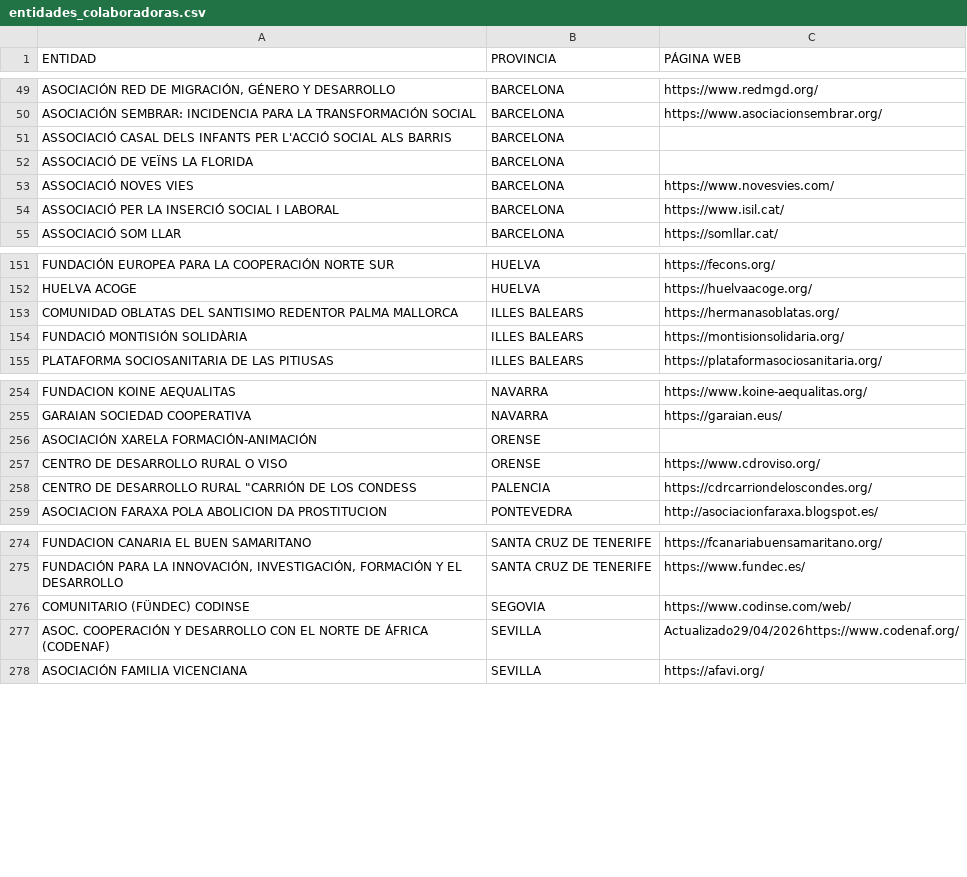
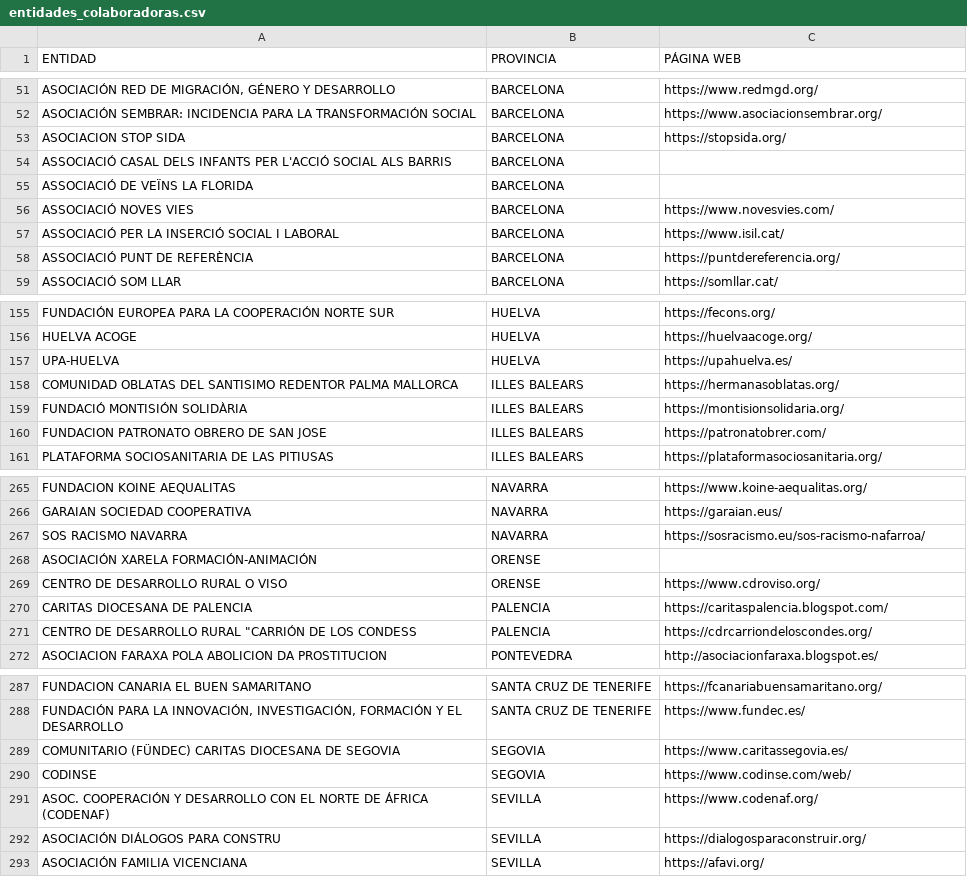
Before and after one commit to polbieto/RegularizacionYa, a CSV file: data/entidades/entidades_colaboradoras.csv, drawn as a sheet; only a part is shown, gaps mark what is left out; the diff covers the shown part only.

```diff
--- a/data/entidades/entidades_colaboradoras.csv
+++ b/data/entidades/entidades_colaboradoras.csv
@@ -50,2 +52,3 @@ ASOCIACIÓN RED DE MIGRACIÓN, GÉNERO Y DESARROLLO;BARCELONA;https://www.redmgd
 ASOCIACIÓN SEMBRAR: INCIDENCIA PARA LA TRANSFORMACIÓN SOCIAL;BARCELONA;https://www.asociacionsembrar.org/
+ASOCIACION STOP SIDA;BARCELONA;https://stopsida.org/
 ASSOCIACIÓ CASAL DELS INFANTS PER L'ACCIÓ SOCIAL ALS BARRIS;BARCELONA;
@@ -54,2 +57,3 @@ ASSOCIACIÓ NOVES VIES;BARCELONA;https://www.novesvies.com/
 ASSOCIACIÓ PER LA INSERCIÓ SOCIAL I LABORAL;BARCELONA;https://www.isil.cat/
+ASSOCIACIÓ PUNT DE REFERÈNCIA;BARCELONA;https://puntdereferencia.org/
 ASSOCIACIÓ SOM LLAR;BARCELONA;https://somllar.cat/
@@ -152,4 +156,6 @@ FUNDACIÓN EUROPEA PARA LA COOPERACIÓN NORTE SUR;HUELVA;https://fecons.org/
 HUELVA ACOGE;HUELVA;https://huelvaacoge.org/
+UPA-HUELVA;HUELVA;https://upahuelva.es/
 COMUNIDAD OBLATAS DEL SANTISIMO REDENTOR PALMA MALLORCA;ILLES BALEARS;https://hermanasoblatas.org/
 FUNDACIÓ MONTISIÓN SOLIDÀRIA;ILLES BALEARS;https://montisionsolidaria.org/
+FUNDACION PATRONATO OBRERO DE SAN JOSE;ILLES BALEARS;https://patronatobrer.com/
 PLATAFORMA SOCIOSANITARIA DE LAS PITIUSAS;ILLES BALEARS;https://plataformasociosanitaria.org/
@@ -255,4 +266,6 @@ FUNDACION KOINE AEQUALITAS;NAVARRA;https://www.koine-aequalitas.org/
 GARAIAN SOCIEDAD COOPERATIVA;NAVARRA;https://garaian.eus/
+SOS RACISMO NAVARRA;NAVARRA;https://sosracismo.eu/sos-racismo-nafarroa/
 ASOCIACIÓN XARELA FORMACIÓN-ANIMACIÓN;ORENSE;
 CENTRO DE DESARROLLO RURAL O VISO;ORENSE;https://www.cdroviso.org/
+CARITAS DIOCESANA DE PALENCIA;PALENCIA;https://caritaspalencia.blogspot.com/
 "CENTRO DE DESARROLLO RURAL ""CARRIÓN DE LOS CONDESS";PALENCIA;https://cdrcarriondeloscondes.org/
@@ -275,4 +288,6 @@ FUNDACION CANARIA EL BUEN SAMARITANO;SANTA CRUZ DE TENERIFE;https://fcanariabuen
 FUNDACIÓN PARA LA INNOVACIÓN, INVESTIGACIÓN, FORMACIÓN Y EL DESARROLLO;SANTA CRUZ DE TENERIFE;https://www.fundec.es/
-COMUNITARIO (FÜNDEC) CODINSE;SEGOVIA;https://www.codinse.com/web/
-ASOC. COOPERACIÓN Y DESARROLLO CON EL NORTE DE ÁFRICA (CODENAF);SEVILLA;Actualizado29/04/2026https://www.codenaf.org/
+COMUNITARIO (FÜNDEC) CARITAS DIOCESANA DE SEGOVIA;SEGOVIA;https://www.caritassegovia.es/
+CODINSE;SEGOVIA;https://www.codinse.com/web/
+ASOC. COOPERACIÓN Y DESARROLLO CON EL NORTE DE ÁFRICA (CODENAF);SEVILLA;https://www.codenaf.org/
+ASOCIACIÓN DIÁLOGOS PARA CONSTRU;SEVILLA;https://dialogosparaconstruir.org/
 ASOCIACIÓN FAMILIA VICENCIANA;SEVILLA;https://afavi.org/
```
Also changed, not shown: 8 added rows and 19 edited cells elsewhere in this file, 1 other file.
